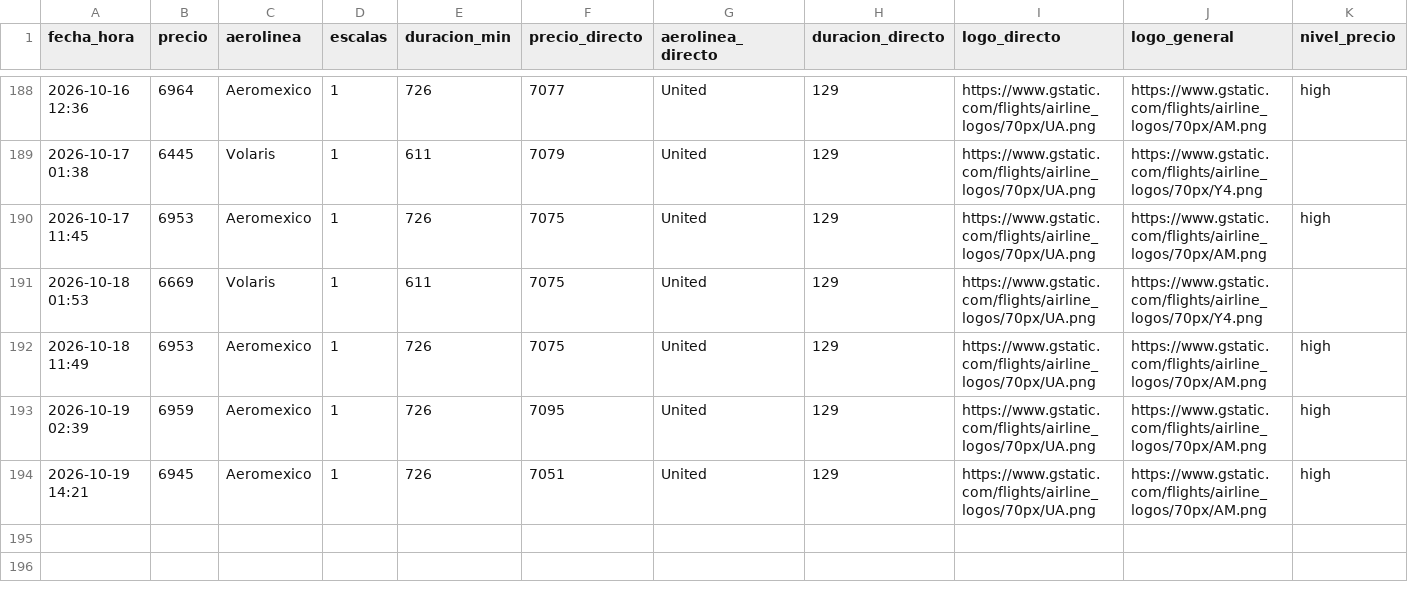
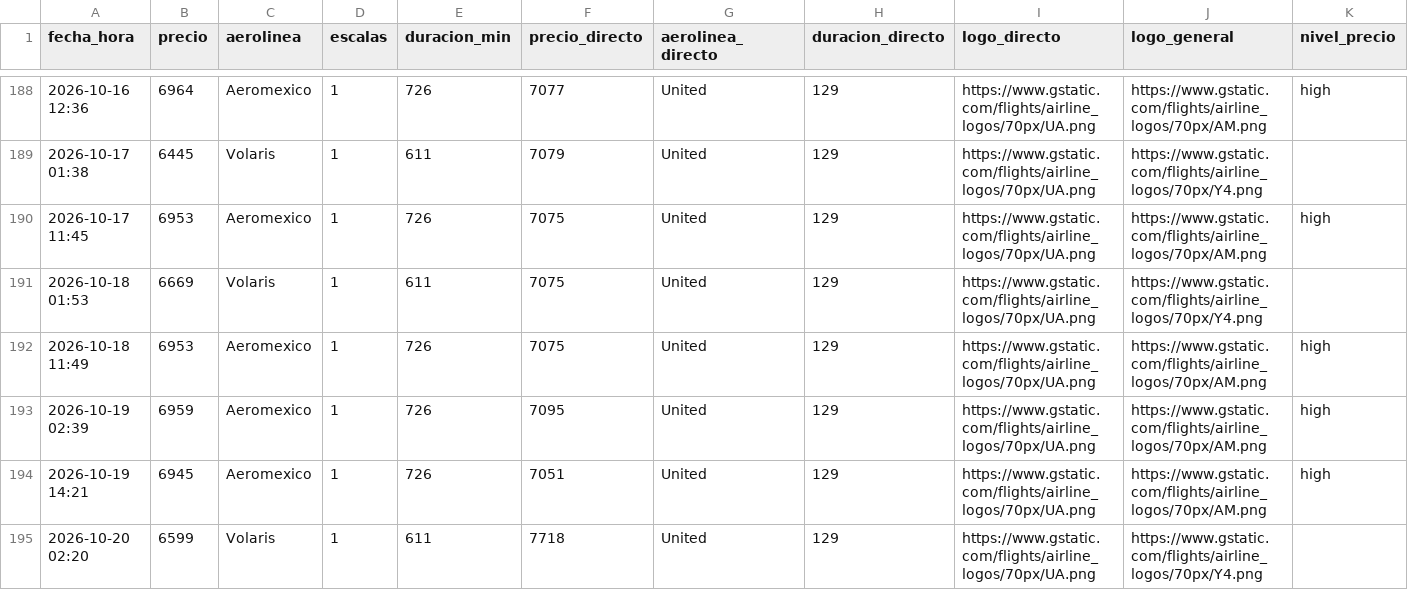
Before and after one commit to ChristianS26/fly-tracker, a CSV file: historial.csv, drawn as a sheet; only a part is shown, gaps mark what is left out; rows hold the shown columns only; the diff names each change by its address in the sheet, - before the commit and + after, or states it on an @@ line.

```diff
--- a/historial.csv
+++ b/historial.csv
+row 195: 2026-10-20 02:20 | 6599 | Volaris | 1 | 611 | 7718 | United | 129 | https://www.gstatic.com/flights/airline_logos/70px/UA.png | https://www.gstatic.com/flights/airline_logos/70px/Y4.png
```
Also changed, not shown: 2 other files.
